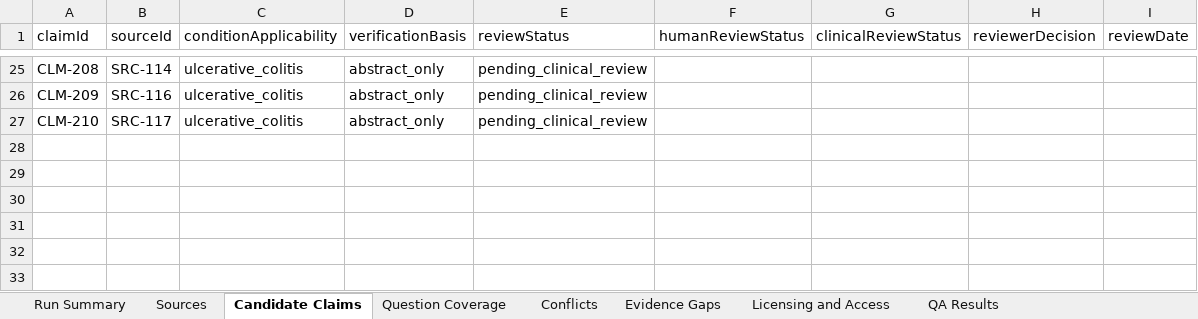
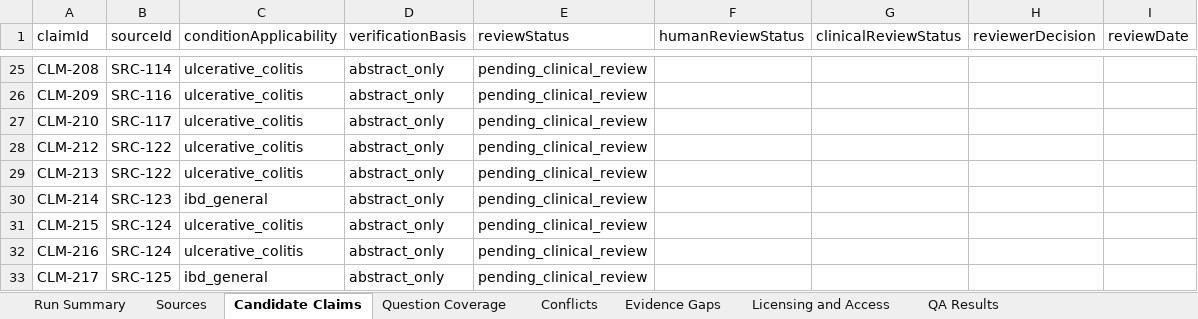
Before and after one commit to janakiramvit/uc-agent, an Excel workbook: knowledge/uc-evidence-expansion/reviewer-workbook.xlsx, sheet Candidate Claims, drawn as a sheet; only a part is shown, gaps mark what is left out; values as stored, in another font and other column widths than the file's, no borders; the diff names each change by its address in the sheet, - before the commit and + after, or states it on an @@ line.

```diff
--- a/knowledge/uc-evidence-expansion/reviewer-workbook.xlsx (sheet Candidate Claims)
+++ b/knowledge/uc-evidence-expansion/reviewer-workbook.xlsx (sheet Candidate Claims)
+row 28: CLM-212 | SRC-122 | ulcerative_colitis | abstract_only | pending_clinical_review
+row 29: CLM-213 | SRC-122 | ulcerative_colitis | abstract_only | pending_clinical_review
+row 30: CLM-214 | SRC-123 | ibd_general | abstract_only | pending_clinical_review
+row 31: CLM-215 | SRC-124 | ulcerative_colitis | abstract_only | pending_clinical_review
+row 32: CLM-216 | SRC-124 | ulcerative_colitis | abstract_only | pending_clinical_review
+row 33: CLM-217 | SRC-125 | ibd_general | abstract_only | pending_clinical_review
```
Also changed, not shown: sheet Sources, sheet Licensing and Access, sheet Run Summary, 16 other files.
